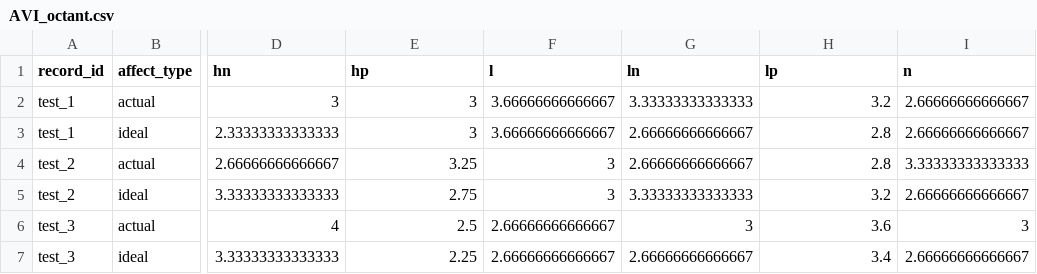
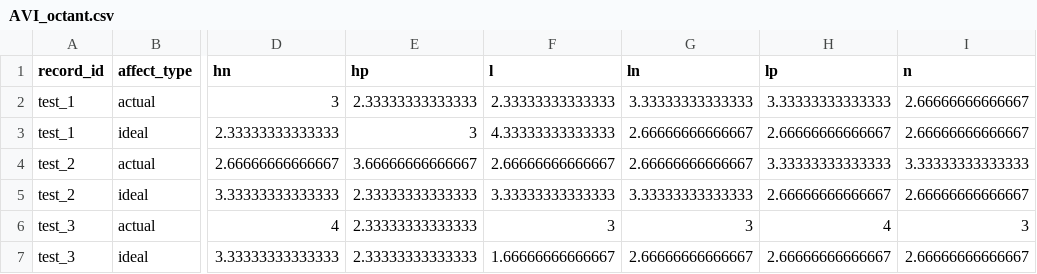
Before and after one commit to agingwelllab/AVI_Restructure, a CSV file: output/AVI_octant.csv, drawn as a sheet; only a part is shown, gaps mark what is left out; the diff names each change by its address in the sheet, - before the commit and + after, or states it on an @@ line.

```diff
--- a/output/AVI_octant.csv
+++ b/output/AVI_octant.csv
-E2 (hp): 3
+E2 (hp): 2.33333333333333
-F2 (l): 3.66666666666667
+F2 (l): 2.33333333333333
-H2 (lp): 3.2
+H2 (lp): 3.33333333333333
-F3 (l): 3.66666666666667
+F3 (l): 4.33333333333333
-H3 (lp): 2.8
+H3 (lp): 2.66666666666667
-E4 (hp): 3.25
+E4 (hp): 3.66666666666667
-F4 (l): 3
+F4 (l): 2.66666666666667
-H4 (lp): 2.8
+H4 (lp): 3.33333333333333
-E5 (hp): 2.75
+E5 (hp): 2.33333333333333
-F5 (l): 3
+F5 (l): 3.33333333333333
-H5 (lp): 3.2
+H5 (lp): 2.66666666666667
-E6 (hp): 2.5
+E6 (hp): 2.33333333333333
-F6 (l): 2.66666666666667
+F6 (l): 3
-H6 (lp): 3.6
+H6 (lp): 4
-E7 (hp): 2.25
+E7 (hp): 2.33333333333333
-F7 (l): 2.66666666666667
+F7 (l): 1.66666666666667
-H7 (lp): 3.4
+H7 (lp): 2.66666666666667
```
Also changed, not shown: output/AVI_clean.csv, 3 other files.
